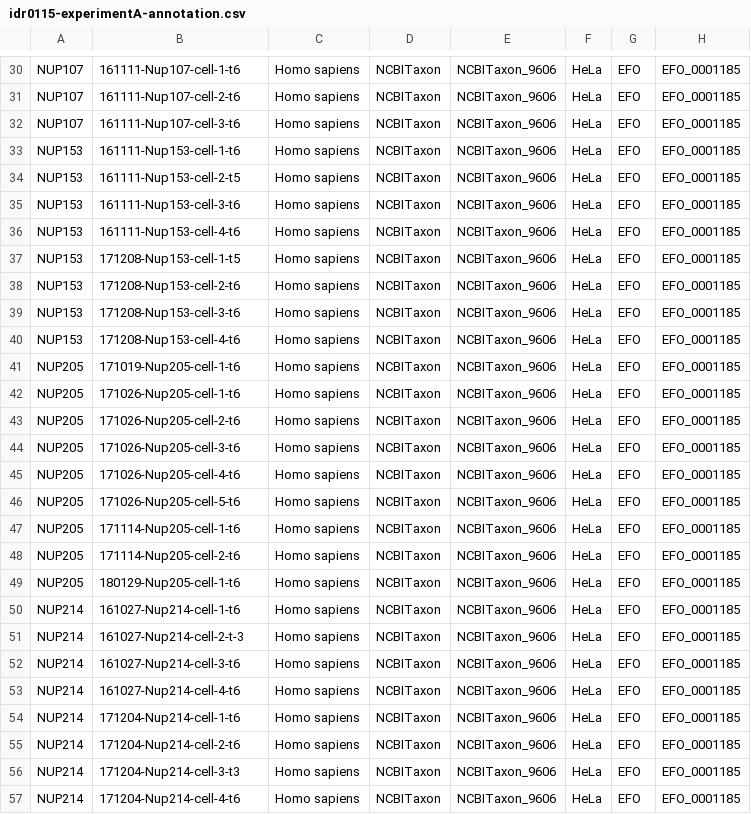
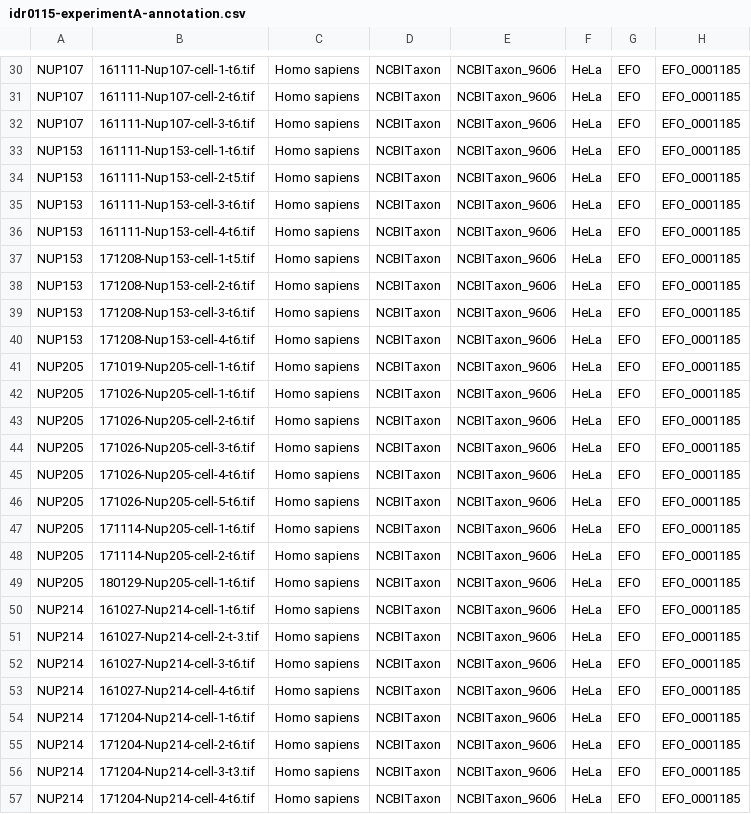
Before and after one commit to IDR/idr0115-otsuka-nucleoporins, a CSV file: experimentA/idr0115-experimentA-annotation.csv, drawn as a sheet; only a part is shown, gaps mark what is left out; the diff covers the shown part only; the diff names each change by its address in the sheet, - before the commit and + after, or states it on an @@ line.

```diff
--- a/experimentA/idr0115-experimentA-annotation.csv
+++ b/experimentA/idr0115-experimentA-annotation.csv
-B30: 161111-Nup107-cell-1-t6
+B30: 161111-Nup107-cell-1-t6.tif
-B31: 161111-Nup107-cell-2-t6
+B31: 161111-Nup107-cell-2-t6.tif
-B32: 161111-Nup107-cell-3-t6
+B32: 161111-Nup107-cell-3-t6.tif
-B33: 161111-Nup153-cell-1-t6
+B33: 161111-Nup153-cell-1-t6.tif
-B34: 161111-Nup153-cell-2-t5
+B34: 161111-Nup153-cell-2-t5.tif
-B35: 161111-Nup153-cell-3-t6
+B35: 161111-Nup153-cell-3-t6.tif
-B36: 161111-Nup153-cell-4-t6
+B36: 161111-Nup153-cell-4-t6.tif
-B37: 171208-Nup153-cell-1-t5
+B37: 171208-Nup153-cell-1-t5.tif
-B38: 171208-Nup153-cell-2-t6
+B38: 171208-Nup153-cell-2-t6.tif
-B39: 171208-Nup153-cell-3-t6
+B39: 171208-Nup153-cell-3-t6.tif
-B40: 171208-Nup153-cell-4-t6
+B40: 171208-Nup153-cell-4-t6.tif
-B41: 171019-Nup205-cell-1-t6
+B41: 171019-Nup205-cell-1-t6.tif
-B42: 171026-Nup205-cell-1-t6
+B42: 171026-Nup205-cell-1-t6.tif
-B43: 171026-Nup205-cell-2-t6
+B43: 171026-Nup205-cell-2-t6.tif
-B44: 171026-Nup205-cell-3-t6
+B44: 171026-Nup205-cell-3-t6.tif
-B45: 171026-Nup205-cell-4-t6
+B45: 171026-Nup205-cell-4-t6.tif
-B46: 171026-Nup205-cell-5-t6
+B46: 171026-Nup205-cell-5-t6.tif
-B47: 171114-Nup205-cell-1-t6
+B47: 171114-Nup205-cell-1-t6.tif
-B48: 171114-Nup205-cell-2-t6
+B48: 171114-Nup205-cell-2-t6.tif
-B49: 180129-Nup205-cell-1-t6
+B49: 180129-Nup205-cell-1-t6.tif
-B50: 161027-Nup214-cell-1-t6
+B50: 161027-Nup214-cell-1-t6.tif
-B51: 161027-Nup214-cell-2-t-3
+B51: 161027-Nup214-cell-2-t-3.tif
-B52: 161027-Nup214-cell-3-t6
+B52: 161027-Nup214-cell-3-t6.tif
-B53: 161027-Nup214-cell-4-t6
+B53: 161027-Nup214-cell-4-t6.tif
-B54: 171204-Nup214-cell-1-t6
+B54: 171204-Nup214-cell-1-t6.tif
-B55: 171204-Nup214-cell-2-t6
+B55: 171204-Nup214-cell-2-t6.tif
-B56: 171204-Nup214-cell-3-t3
+B56: 171204-Nup214-cell-3-t3.tif
-B57: 171204-Nup214-cell-4-t6
+B57: 171204-Nup214-cell-4-t6.tif
```
Also changed, not shown: 88 edited cells elsewhere in this file.
